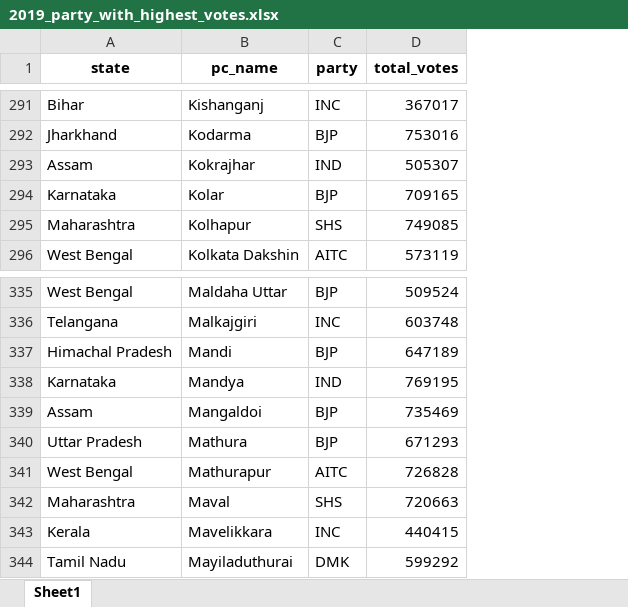
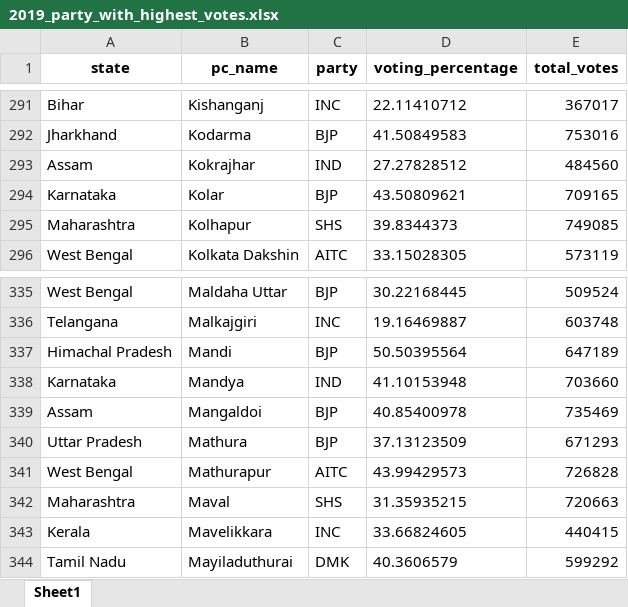
Before and after one commit to basheergit/test_projects, an Excel workbook: 2019_party_with_highest_votes.xlsx, sheet Sheet1, drawn as a sheet; only a part is shown, gaps mark what is left out; values as stored, in another font and other column widths than the file's, no borders; addresses are those after the commit; the diff covers the shown part only; the diff names each change by its address in the sheet, - before the commit and + after, or states it on an @@ line.

```diff
--- a/2019_party_with_highest_votes.xlsx (sheet Sheet1)
+++ b/2019_party_with_highest_votes.xlsx (sheet Sheet1)
+column D (voting_percentage), rows 291-296: 22.11410712 | 41.50849583 | 27.27828512 | 43.50809621 | 39.8344373 | 33.15028305; rows 335-344: 30.22168445 | 19.16469887 | 50.50395564 | 41.10153948 | 40.85400978 | 37.13123509 | 43.99429573 | 31.35935215 | 33.66824605 | 40.3606579
-E293 (total_votes): 505307
+E293 (total_votes): 484560
-E338 (total_votes): 769195
+E338 (total_votes): 703660
```
Also changed, not shown: 6 edited cells elsewhere in this sheet, 2014_party_with_highest_votes.xlsx, consecutive_winning_parties.xlsx, 1 other file.
